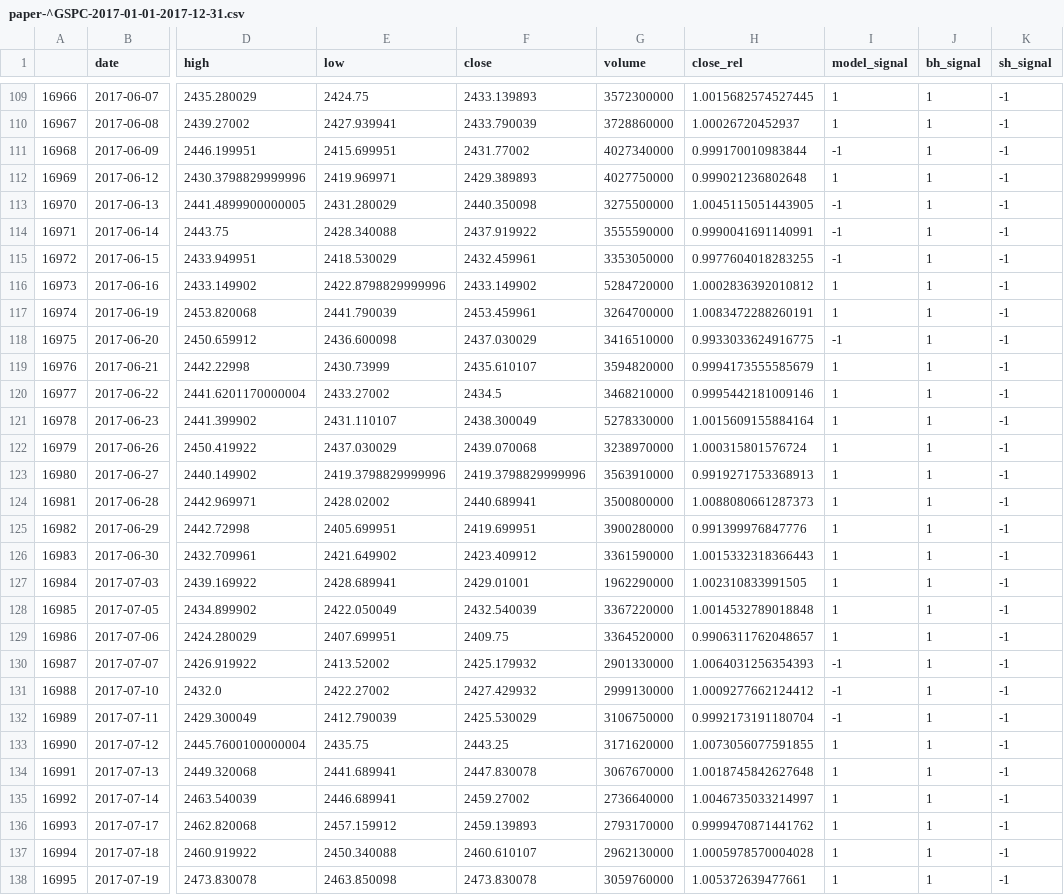
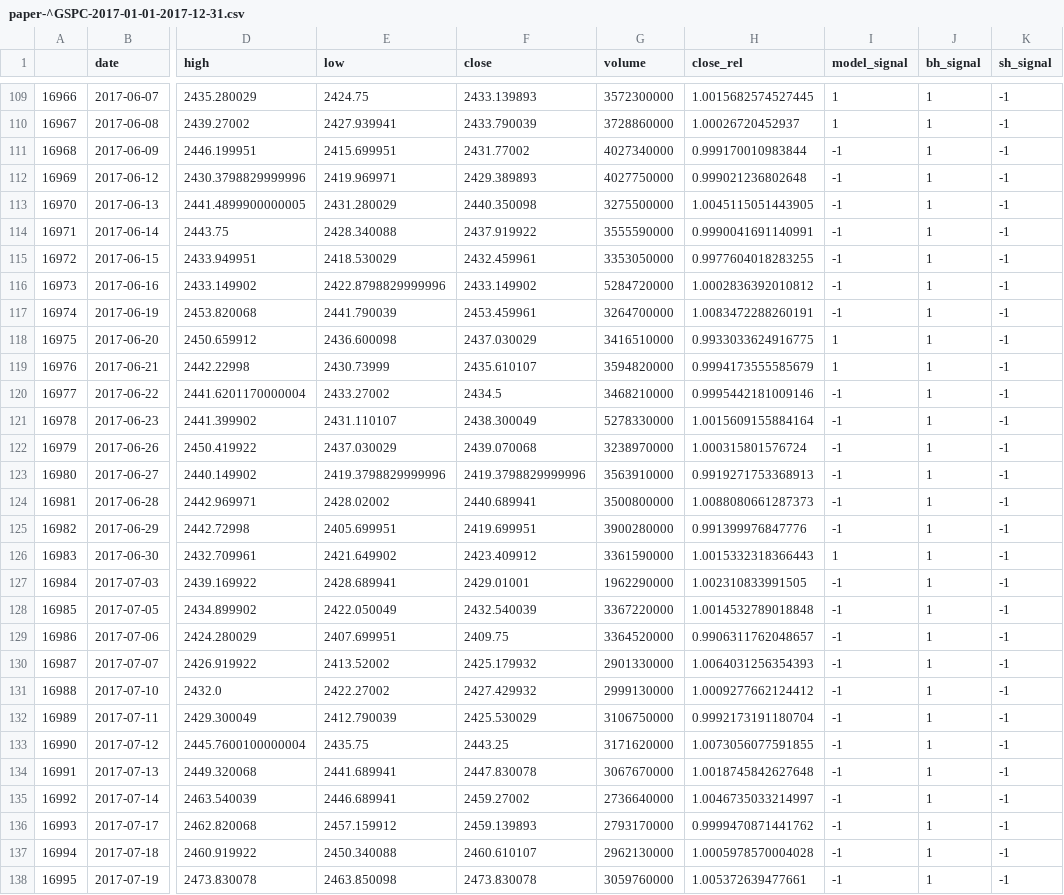
Before and after one commit to hongbin0908/stock_market_reinforcement_learning, a CSV file: paper-^GSPC-2017-01-01-2017-12-31.csv, drawn as a sheet; only a part is shown, gaps mark what is left out; the diff covers the shown part only; the diff names each change by its address in the sheet, - before the commit and + after, or states it on an @@ line.

```diff
--- a/paper-^GSPC-2017-01-01-2017-12-31.csv
+++ b/paper-^GSPC-2017-01-01-2017-12-31.csv
-I112 (model_signal): 1
+I112 (model_signal): -1
-I116:I117 (model_signal): 1
+I116:I117 (model_signal): -1
-I118 (model_signal): -1
+I118 (model_signal): 1
-I120:I125 (model_signal): 1
+I120:I125 (model_signal): -1
-I127:I129 (model_signal): 1
+I127:I129 (model_signal): -1
-I133:I138 (model_signal): 1
+I133:I138 (model_signal): -1
```
Also changed, not shown: 42 edited cells elsewhere in this file, paper-^GSPC-2000-01-01-2000-12-31.csv, paper-^GSPC-2003-01-01-2003-12-31.csv, 15 other files.
